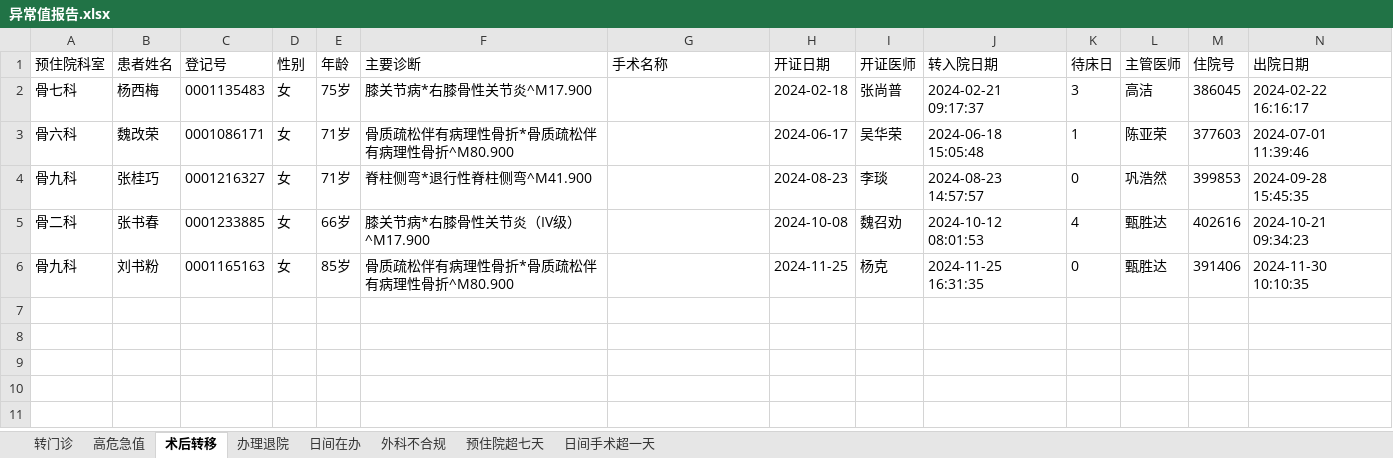
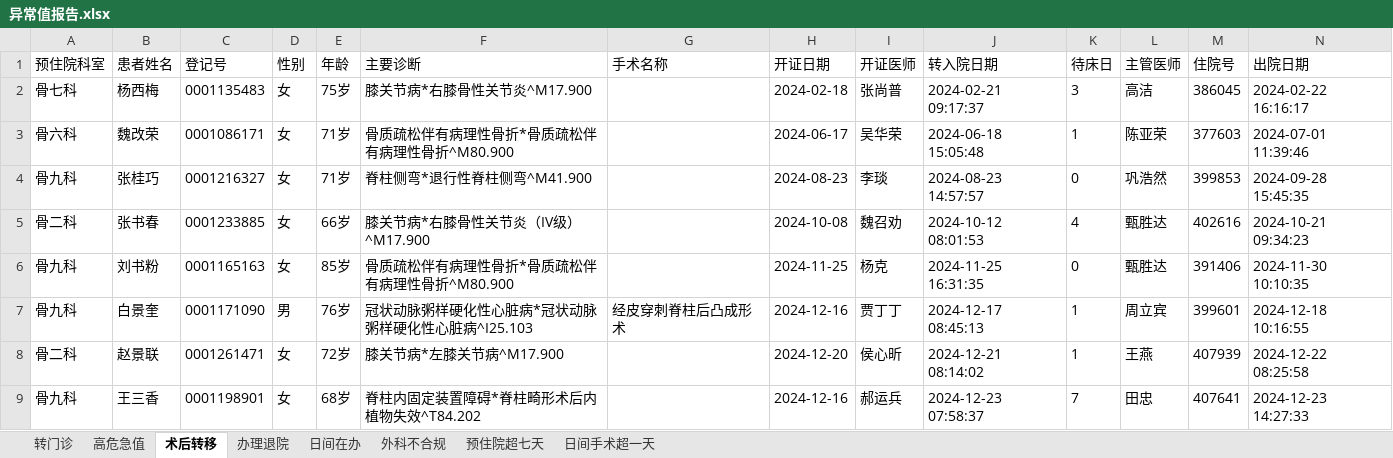
Before and after one commit to rainmyforest/gdp-dashboard-2, an Excel workbook: Data/异常值报告.xlsx, sheet 术后转移, drawn as a sheet; only a part is shown; values as stored, in another font and other column widths than the file's, no borders; rows hold the shown columns only; the diff names each change by its address in the sheet, - before the commit and + after, or states it on an @@ line.

```diff
--- a/Data/异常值报告.xlsx (sheet 术后转移)
+++ b/Data/异常值报告.xlsx (sheet 术后转移)
+row 7: 骨九科 | 白景奎 | 0001171090 | 男 | 76岁 | 冠状动脉粥样硬化性心脏病*冠状动脉粥样硬化性心脏病^I25.103 | 经皮穿刺脊柱后凸成形术 | 2024-12-16 | 贾丁丁 | 2024-12-17 08:45:13 | 1 | 周立宾 | 399601 | 2024-12-18 10:16:55
+row 8: 骨二科 | 赵景联 | 0001261471 | 女 | 72岁 | 膝关节病*左膝关节病^M17.900 |  | 2024-12-20 | 侯心昕 | 2024-12-21 08:14:02 | 1 | 王燕 | 407939 | 2024-12-22 08:25:58
+row 9: 骨九科 | 王三香 | 0001198901 | 女 | 68岁 | 脊柱内固定装置障碍*脊柱畸形术后内植物失效^T84.202 |  | 2024-12-16 | 郝运兵 | 2024-12-23 07:58:37 | 7 | 田忠 | 407641 | 2024-12-23 14:27:33
```
Also changed, not shown: sheet 日间手术超一天, sheet 转门诊, sheet 日间在办, sheet 外科不合规, Data/待床日与住院天数.xlsx, Data/总结报表.xlsx, 3 other files.
